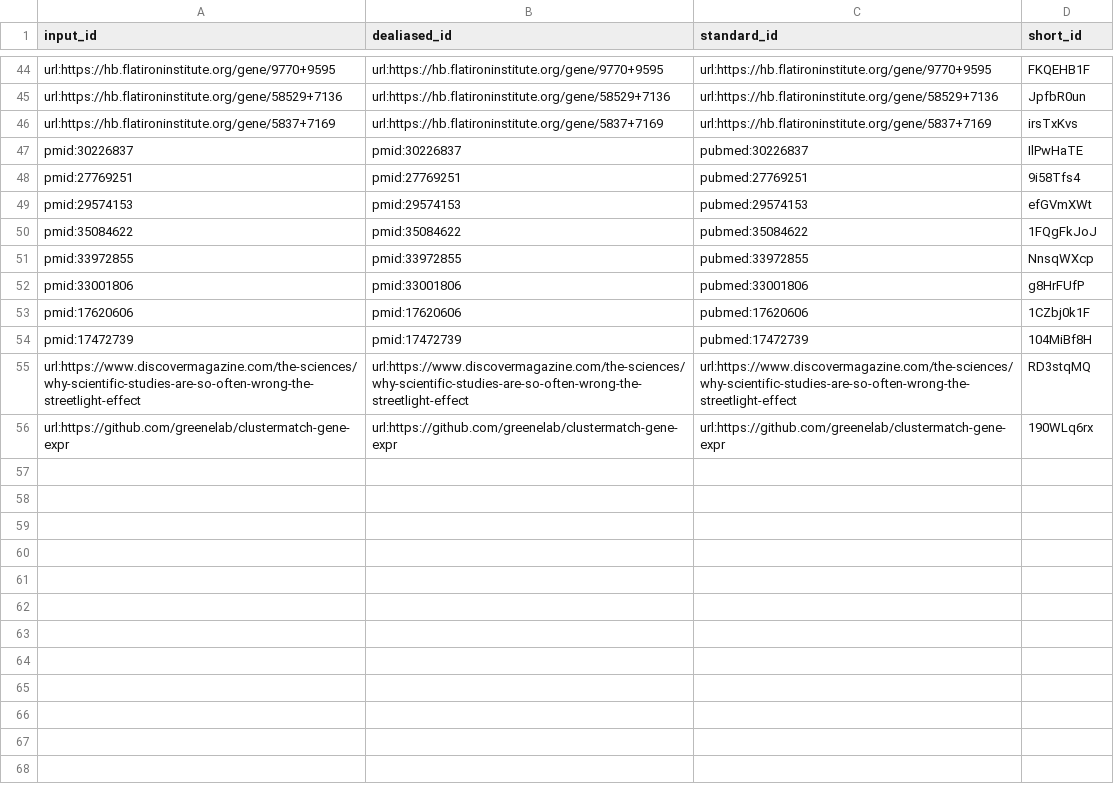
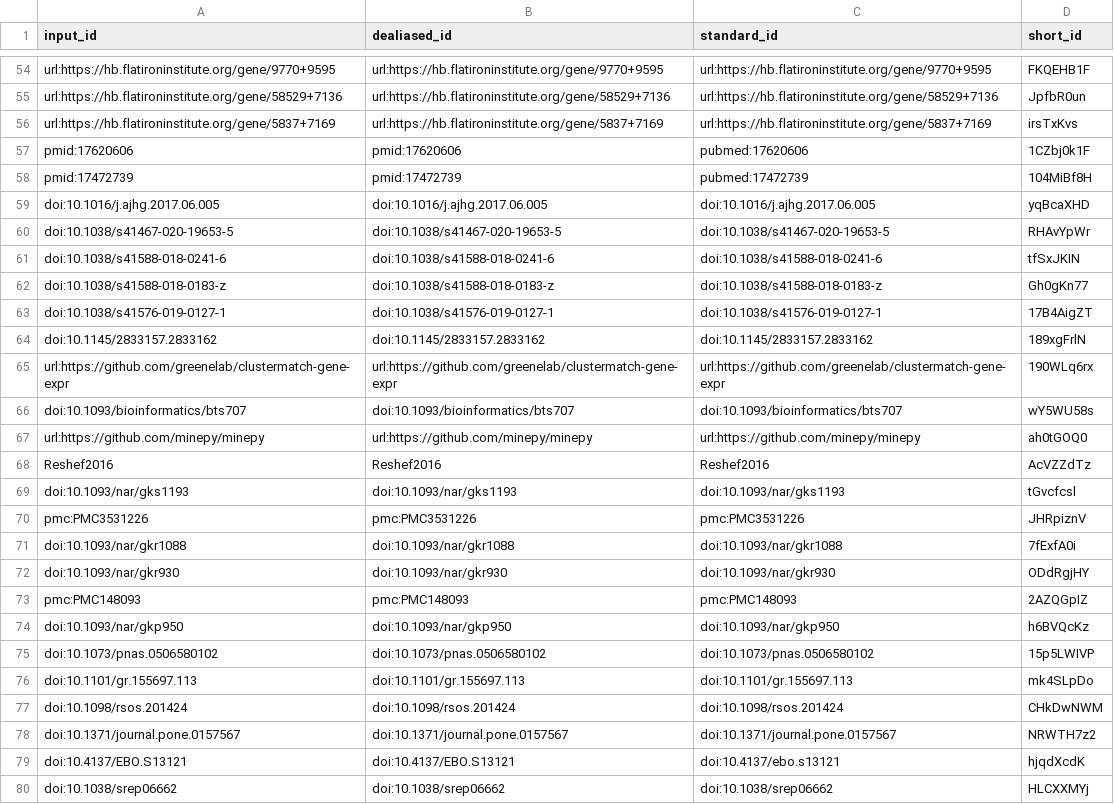
Before and after one commit to greenelab/ccc-manuscript, a TSV file: citations.tsv, drawn as a sheet; only a part is shown, gaps mark what is left out; the diff covers the shown part only.

Commit message:
methods/giant: improve text [ci skip]
This build is based on
https://github.com/greenelab/clustermatch-gene-expr-manuscript/commit/082cf815741269c6641c87324151ea04d0e6724f.

This commit was created by the following CI build and job:
https://github.com/greenelab/clustermatch-gene-expr-manuscript/commit/082cf815741269c6641c87324151ea04d0e6724f/checks
https://github.com/greenelab/clustermatch-gene-expr-manuscript/actions/runs/2149612156

```diff
--- a/citations.tsv
+++ b/citations.tsv
@@ -46,11 +56,25 @@ url:https://hb.flatironinstitute.org/gene/58529+7136	url:https://hb.flatironinst
 url:https://hb.flatironinstitute.org/gene/5837+7169	url:https://hb.flatironinstitute.org/gene/5837+7169	url:https://hb.flatironinstitute.org/gene/5837+7169	irsTxKvs
-pmid:30226837	pmid:30226837	pubmed:30226837	IlPwHaTE
-pmid:27769251	pmid:27769251	pubmed:27769251	9i58Tfs4
-pmid:29574153	pmid:29574153	pubmed:29574153	efGVmXWt
-pmid:35084622	pmid:35084622	pubmed:35084622	1FQgFkJoJ
-pmid:33972855	pmid:33972855	pubmed:33972855	NnsqWXcp
-pmid:33001806	pmid:33001806	pubmed:33001806	g8HrFUfP
 pmid:17620606	pmid:17620606	pubmed:17620606	1CZbj0k1F
 pmid:17472739	pmid:17472739	pubmed:17472739	104MiBf8H
-url:https://www.discovermagazine.com/the-sciences/why-scientific-studies-are-so-often-wrong-the-streetlight-effect	url:https://www.discovermagazine.com/the-sciences/why-scientific-studies-are-so-often-wrong-the-streetlight-effect	url:https://www.discovermagazine.com/the-sciences/why-scientific-studies-are-so-often-wrong-the-streetlight-effect	RD3stqMQ
+doi:10.1016/j.ajhg.2017.06.005	doi:10.1016/j.ajhg.2017.06.005	doi:10.1016/j.ajhg.2017.06.005	yqBcaXHD
+doi:10.1038/s41467-020-19653-5	doi:10.1038/s41467-020-19653-5	doi:10.1038/s41467-020-19653-5	RHAvYpWr
+doi:10.1038/s41588-018-0241-6	doi:10.1038/s41588-018-0241-6	doi:10.1038/s41588-018-0241-6	tfSxJKIN
+doi:10.1038/s41588-018-0183-z	doi:10.1038/s41588-018-0183-z	doi:10.1038/s41588-018-0183-z	Gh0gKn77
+doi:10.1038/s41576-019-0127-1	doi:10.1038/s41576-019-0127-1	doi:10.1038/s41576-019-0127-1	17B4AigZT
+doi:10.1145/2833157.2833162	doi:10.1145/2833157.2833162	doi:10.1145/2833157.2833162	189xgFrlN
 url:https://github.com/greenelab/clustermatch-gene-expr	url:https://github.com/greenelab/clustermatch-gene-expr	url:https://github.com/greenelab/clustermatch-gene-expr	190WLq6rx
+doi:10.1093/bioinformatics/bts707	doi:10.1093/bioinformatics/bts707	doi:10.1093/bioinformatics/bts707	wY5WU58s
+url:https://github.com/minepy/minepy	url:https://github.com/minepy/minepy	url:https://github.com/minepy/minepy	ah0tGOQ0
+Reshef2016	Reshef2016	Reshef2016	AcVZZdTz
+doi:10.1093/nar/gks1193	doi:10.1093/nar/gks1193	doi:10.1093/nar/gks1193	tGvcfcsl
+pmc:PMC3531226	pmc:PMC3531226	pmc:PMC3531226	JHRpiznV
+doi:10.1093/nar/gkr1088	doi:10.1093/nar/gkr1088	doi:10.1093/nar/gkr1088	7fExfA0i
+doi:10.1093/nar/gkr930	doi:10.1093/nar/gkr930	doi:10.1093/nar/gkr930	ODdRgjHY
+pmc:PMC148093	pmc:PMC148093	pmc:PMC148093	2AZQGpIZ
+doi:10.1093/nar/gkp950	doi:10.1093/nar/gkp950	doi:10.1093/nar/gkp950	h6BVQcKz
+doi:10.1073/pnas.0506580102	doi:10.1073/pnas.0506580102	doi:10.1073/pnas.0506580102	15p5LWIVP
+doi:10.1101/gr.155697.113	doi:10.1101/gr.155697.113	doi:10.1101/gr.155697.113	mk4SLpDo
+doi:10.1098/rsos.201424	doi:10.1098/rsos.201424	doi:10.1098/rsos.201424	CHkDwNWM
+doi:10.1371/journal.pone.0157567	doi:10.1371/journal.pone.0157567	doi:10.1371/journal.pone.0157567	NRWTH7z2
+doi:10.4137/EBO.S13121	doi:10.4137/EBO.S13121	doi:10.4137/ebo.s13121	hjqdXcdK
+doi:10.1038/srep06662	doi:10.1038/srep06662	doi:10.1038/srep06662	HLCXXMYj
```
Also changed, not shown: 6 added rows, 2 removed rows and 1 moved row elsewhere in this file, 8 other files.
